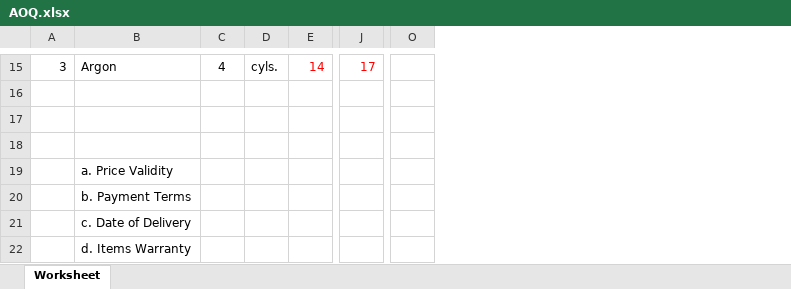
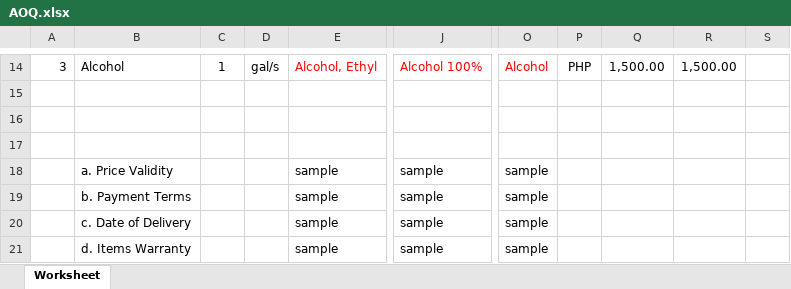
Before and after one commit to JonahBenares/purchasing, an Excel workbook: AOQ.xlsx, sheet Worksheet, drawn as a sheet; only a part is shown, gaps mark what is left out; values as stored, in another font and other column widths than the file's, no borders; removed rows and columns are numbered as before the commit, all else as after; the diff covers the shown part only; the diff names each change by its address in the sheet, - before the commit and + after, or states it on an @@ line.

```diff
--- a/AOQ.xlsx (sheet Worksheet)
+++ b/AOQ.xlsx (sheet Worksheet)
-column E, row 15: 14
+column E, rows 14-21: Alcohol, Ethyl |  |  |  | sample | sample | sample | sample
-column J, row 15: 17
+column J, rows 14-21: Alcohol 100% |  |  |  | sample | sample | sample | sample
-column O, empty
+column O, rows 14-21: Alcohol |  |  |  | sample | sample | sample | sample
+column P, row 14: PHP
+column Q, row 14: 1,500.00
+column R, row 14: 1,500.00
+column S, empty
-B14: Argon
+B14: Alcohol
-C14: 4
+C14: 1
-D14: cyls.
+D14: gal/s
```
Also changed, not shown: 3 added rows, 4 removed rows, 29 edited cells and cell formats elsewhere in this sheet, RFQ.xlsx, uploads/excel/PurchaseRequest.xlsx, 1 other file.
